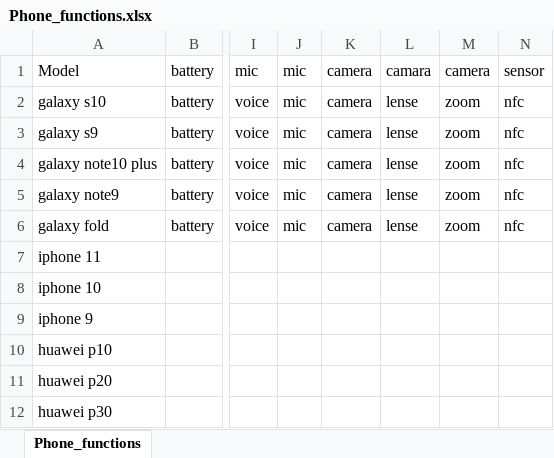
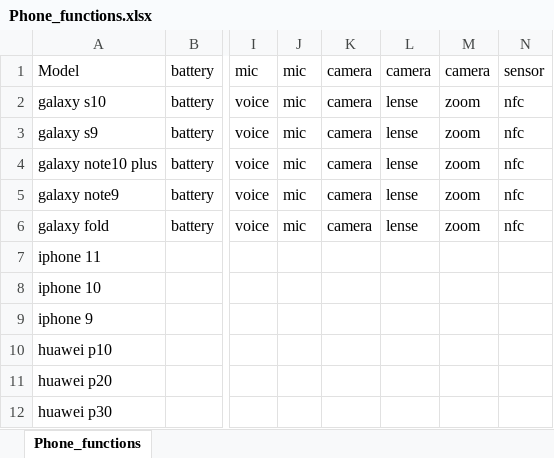
Before and after one commit to KimSeongWoo/CV-datasets, an Excel workbook: Phone_functions.xlsx, sheet Phone_functions, drawn as a sheet; only a part is shown, gaps mark what is left out; values as stored, in another font and other column widths than the file's, no borders; the diff names each change by its address in the sheet, - before the commit and + after, or states it on an @@ line.

Commit message:
Update Phone_functions.xlsx

```diff
--- a/Phone_functions.xlsx (sheet Phone_functions)
+++ b/Phone_functions.xlsx (sheet Phone_functions)
-L1: camara
+L1: camera
```
